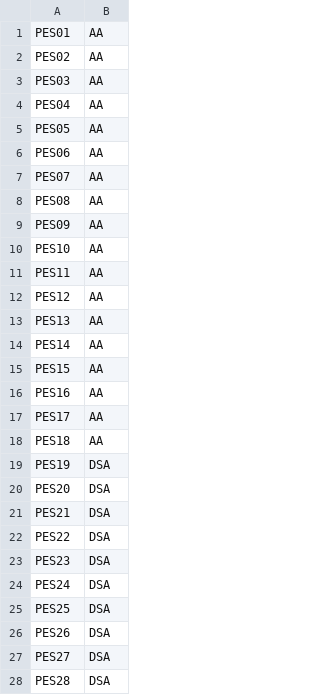
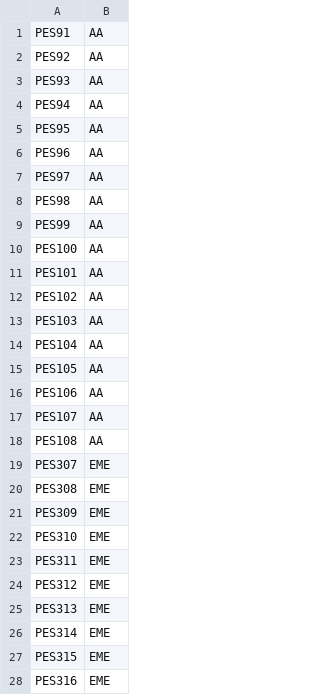
Before and after one commit to madhavmk/Exam-Seating-Allocation, a CSV file: Group_2/student-details.csv, drawn as a sheet; only a part is shown; the shorter side is filled out with more unchanged rows; the diff covers the shown part only.

```diff
--- a/Group_2/student-details.csv
+++ b/Group_2/student-details.csv
@@ -1,18 +1,28 @@
-PES01,AA
-PES02,AA
-PES03,AA
-PES04,AA
-PES05,AA
-PES06,AA
-PES07,AA
-PES08,AA
-PES09,AA
-PES10,AA
-PES11,AA
-PES12,AA
-PES13,AA
-PES14,AA
-PES15,AA
-PES16,AA
-PES17,AA
-PES18,AA
+PES91,AA
+PES92,AA
+PES93,AA
+PES94,AA
+PES95,AA
+PES96,AA
+PES97,AA
+PES98,AA
+PES99,AA
+PES100,AA
+PES101,AA
+PES102,AA
+PES103,AA
+PES104,AA
+PES105,AA
+PES106,AA
+PES107,AA
+PES108,AA
+PES307,EME
+PES308,EME
+PES309,EME
+PES310,EME
+PES311,EME
+PES312,EME
+PES313,EME
+PES314,EME
+PES315,EME
+PES316,EME
```
Also changed, not shown: 26 added rows and 36 removed rows elsewhere in this file, Group_1/student-details.csv, Group_3/student-details.csv, 26 other files.
